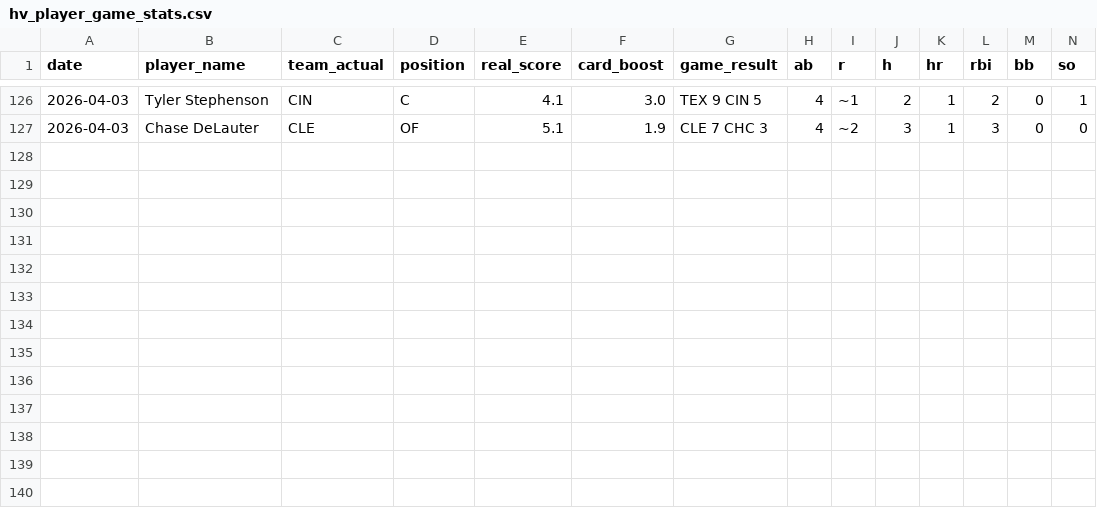
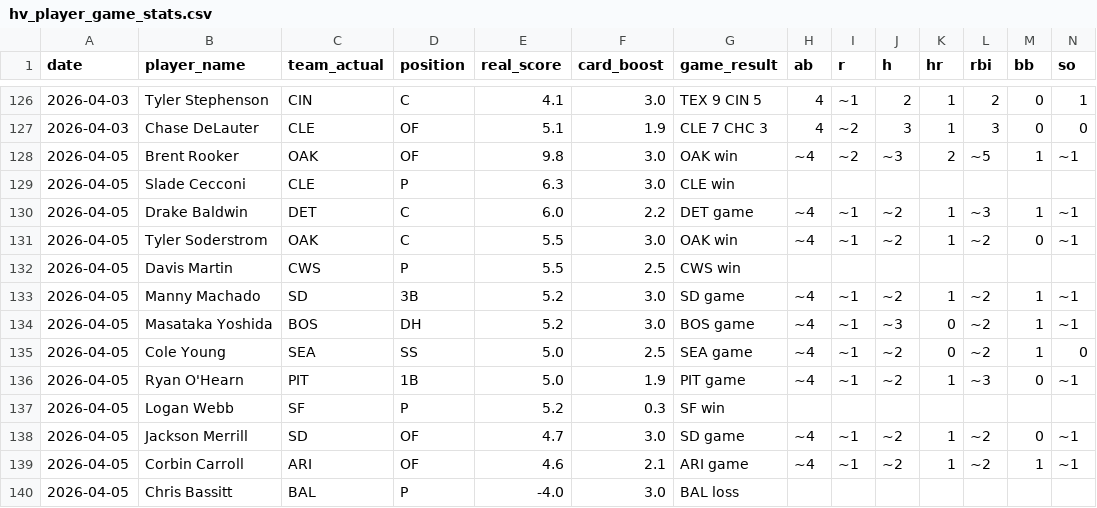
Before and after one commit to cheeksmagunda/baseball, a CSV file: data/hv_player_game_stats.csv, drawn as a sheet; only a part is shown, gaps mark what is left out; rows hold the shown columns only; the diff names each change by its address in the sheet, - before the commit and + after, or states it on an @@ line.

```diff
--- a/data/hv_player_game_stats.csv
+++ b/data/hv_player_game_stats.csv
+row 128: 2026-04-05 | Brent Rooker | OAK | OF | 9.8 | 3.0 | OAK win | ~4 | ~2 | ~3 | 2 | ~5 | 1 | ~1
+row 129: 2026-04-05 | Slade Cecconi | CLE | P | 6.3 | 3.0 | CLE win
+row 130: 2026-04-05 | Drake Baldwin | DET | C | 6.0 | 2.2 | DET game | ~4 | ~1 | ~2 | 1 | ~3 | 1 | ~1
+row 131: 2026-04-05 | Tyler Soderstrom | OAK | C | 5.5 | 3.0 | OAK win | ~4 | ~1 | ~2 | 1 | ~2 | 0 | ~1
+row 132: 2026-04-05 | Davis Martin | CWS | P | 5.5 | 2.5 | CWS win
+row 133: 2026-04-05 | Manny Machado | SD | 3B | 5.2 | 3.0 | SD game | ~4 | ~1 | ~2 | 1 | ~2 | 1 | ~1
+row 134: 2026-04-05 | Masataka Yoshida | BOS | DH | 5.2 | 3.0 | BOS game | ~4 | ~1 | ~3 | 0 | ~2 | 1 | ~1
+row 135: 2026-04-05 | Cole Young | SEA | SS | 5.0 | 2.5 | SEA game | ~4 | ~1 | ~2 | 0 | ~2 | 1 | 0
+row 136: 2026-04-05 | Ryan O'Hearn | PIT | 1B | 5.0 | 1.9 | PIT game | ~4 | ~1 | ~2 | 1 | ~3 | 0 | ~1
+row 137: 2026-04-05 | Logan Webb | SF | P | 5.2 | 0.3 | SF win
+row 138: 2026-04-05 | Jackson Merrill | SD | OF | 4.7 | 3.0 | SD game | ~4 | ~1 | ~2 | 1 | ~2 | 0 | ~1
+row 139: 2026-04-05 | Corbin Carroll | ARI | OF | 4.6 | 2.1 | ARI game | ~4 | ~1 | ~2 | 1 | ~2 | 1 | ~1
+row 140: 2026-04-05 | Chris Bassitt | BAL | P | -4.0 | 3.0 | BAL loss
```
Also changed, not shown: data/historical_players.csv, data/historical_winning_drafts.csv, 1 other file.
